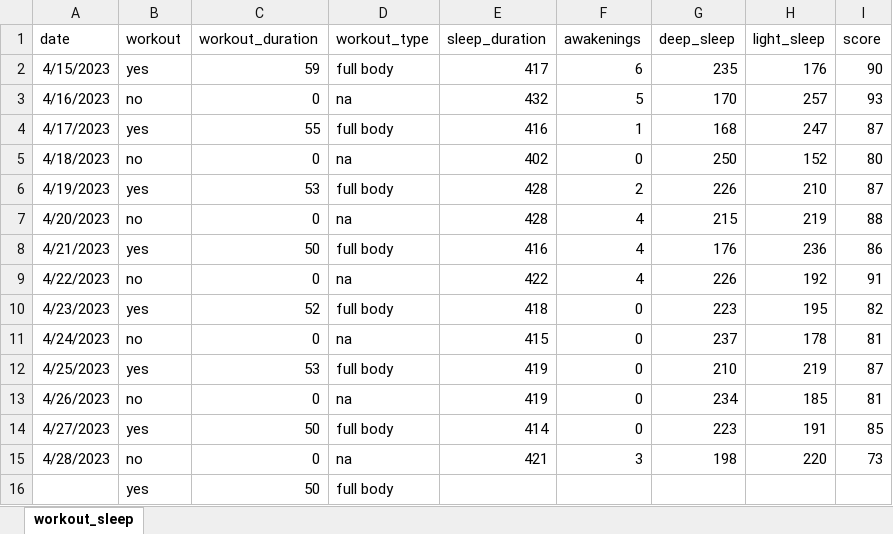
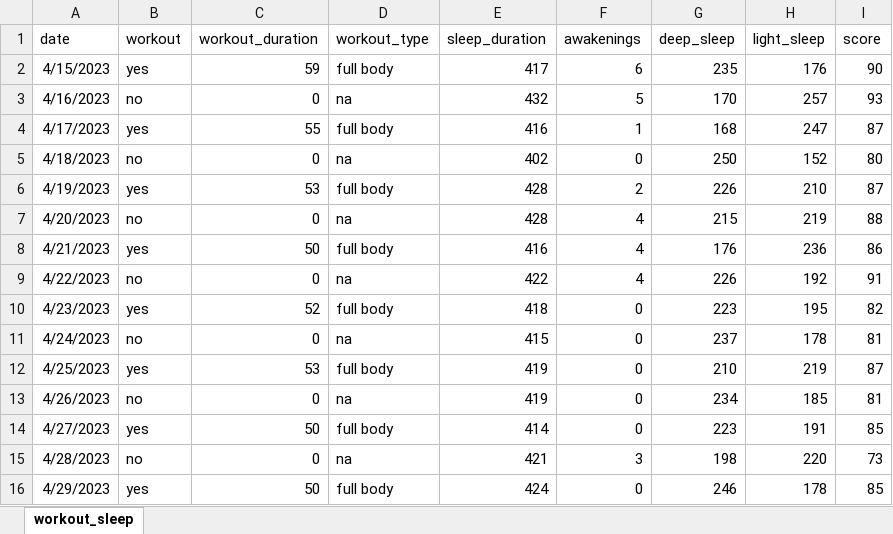
Before and after one commit to rkellazar/Sleep-and-Workout, an Excel workbook: data/workout_sleep_patterns.xlsx, sheet workout_sleep, drawn as a sheet; values as stored, in another font and other column widths than the file's, no borders; removed rows and columns are numbered as before the commit, all else as after; the diff names each change by its address in the sheet, - before the commit and + after, or states it on an @@ line.

Commit message:
adding data

```diff
--- a/data/workout_sleep_patterns.xlsx (sheet workout_sleep)
+++ b/data/workout_sleep_patterns.xlsx (sheet workout_sleep)
-row 16:  | yes | 50 | full body
+row 16: 4/29/2023 | yes | 50 | full body | 424 | 0 | 246 | 178 | 85
```
